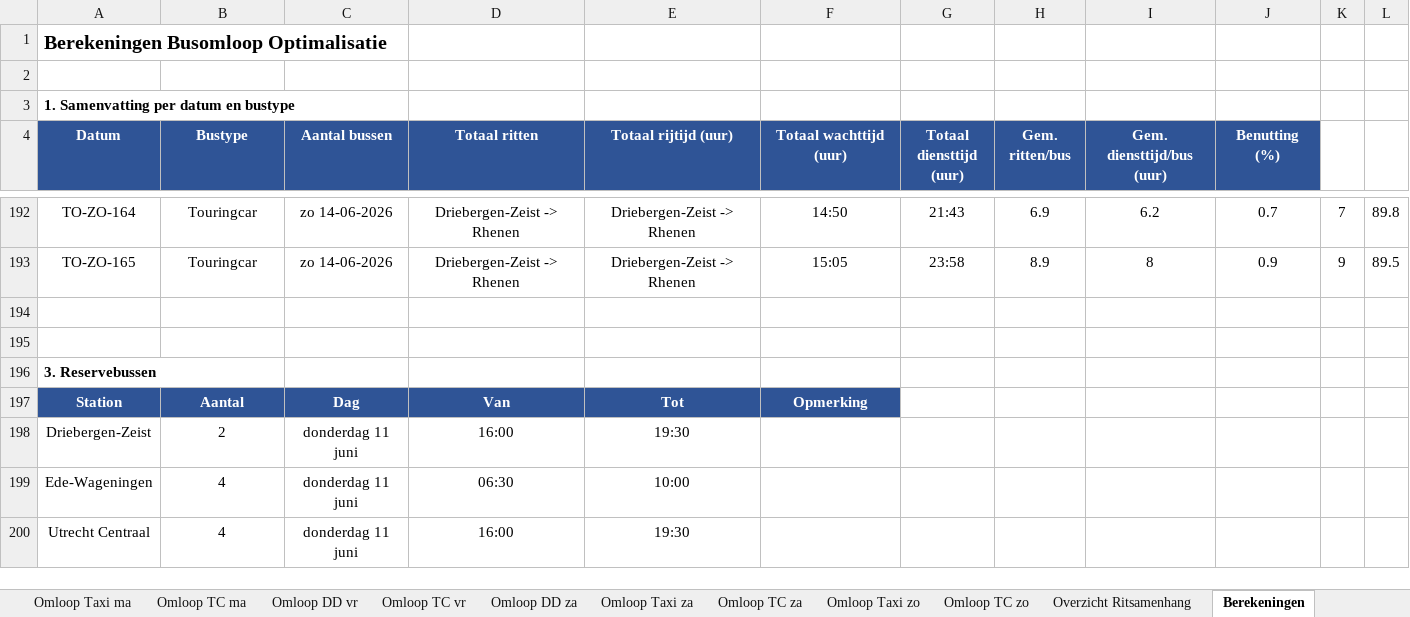
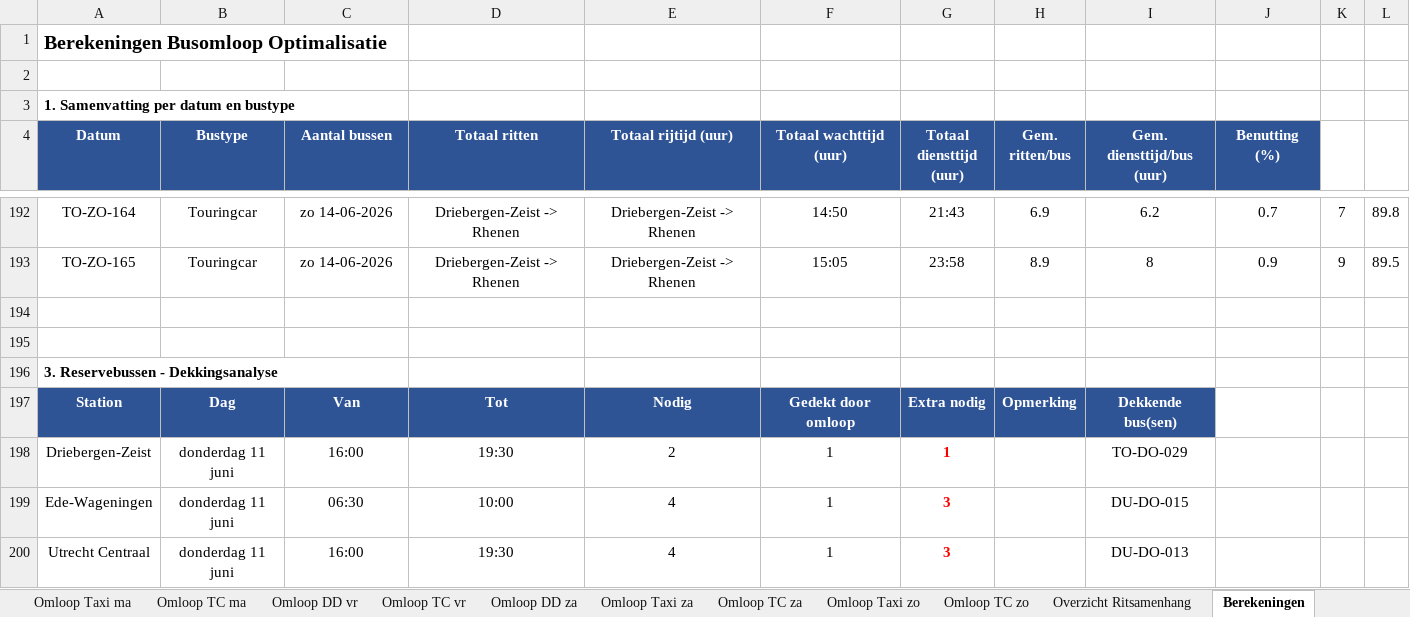
Before and after one commit to VictorRotrip/Gebo_busomlopen, an Excel workbook: busomloop_output_baseline.xlsx, sheet Berekeningen, drawn as a sheet; only a part is shown, gaps mark what is left out; values as stored, in another font and other column widths than the file's, no borders; the diff covers the shown part only; the diff names each change by its address in the sheet, - before the commit and + after, or states it on an @@ line.

```diff
--- a/busomloop_output_baseline.xlsx (sheet Berekeningen)
+++ b/busomloop_output_baseline.xlsx (sheet Berekeningen)
-A196 (Datum): 3. Reservebussen
+A196 (Datum): 3. Reservebussen - Dekkingsanalyse
-B197 (Bustype): Aantal
+B197 (Bustype): Dag
-C197 (Aantal bussen): Dag
+C197 (Aantal bussen): Van
-D197 (Totaal ritten): Van
+D197 (Totaal ritten): Tot
-E197 (Totaal rijtijd (uur)): Tot
+E197 (Totaal rijtijd (uur)): Nodig
-F197 (Totaal wachttijd (uur)): Opmerking
+F197 (Totaal wachttijd (uur)): Gedekt door omloop
-G197 (Totaal diensttijd (uur)): (empty)
+G197 (Totaal diensttijd (uur)): Extra nodig
-G197:I197 fill: none
+G197:I197 fill: #2F5496
-H197 (Gem. ritten/bus): (empty)
+H197 (Gem. ritten/bus): Opmerking
-I197 (Gem. diensttijd/bus (uur)): (empty)
+I197 (Gem. diensttijd/bus (uur)): Dekkende bus(sen)
-B198 (Bustype): 2
+B198 (Bustype): donderdag 11 juni
-C198 (Aantal bussen): donderdag 11 juni
+C198 (Aantal bussen): 16:00
-D198 (Totaal ritten): 16:00
+D198 (Totaal ritten): 19:30
-E198 (Totaal rijtijd (uur)): 19:30
+E198 (Totaal rijtijd (uur)): 2
-F198:F200 (Totaal wachttijd (uur)): (empty)
+F198:F200 (Totaal wachttijd (uur)): 1
-G198 (Totaal diensttijd (uur)): (empty)
+G198 (Totaal diensttijd (uur)): 1
-I198 (Gem. diensttijd/bus (uur)): (empty)
+I198 (Gem. diensttijd/bus (uur)): TO-DO-029
-B199:B200 (Bustype): 4
+B199:B200 (Bustype): donderdag 11 juni
-C199 (Aantal bussen): donderdag 11 juni
+C199 (Aantal bussen): 06:30
-D199 (Totaal ritten): 06:30
+D199 (Totaal ritten): 10:00
-E199 (Totaal rijtijd (uur)): 10:00
+E199 (Totaal rijtijd (uur)): 4
-G199:G200 (Totaal diensttijd (uur)): (empty)
+G199:G200 (Totaal diensttijd (uur)): 3
-I199 (Gem. diensttijd/bus (uur)): (empty)
+I199 (Gem. diensttijd/bus (uur)): DU-DO-015
-C200 (Aantal bussen): donderdag 11 juni
+C200 (Aantal bussen): 16:00
-D200 (Totaal ritten): 16:00
+D200 (Totaal ritten): 19:30
-E200 (Totaal rijtijd (uur)): 19:30
+E200 (Totaal rijtijd (uur)): 4
-I200 (Gem. diensttijd/bus (uur)): (empty)
+I200 (Gem. diensttijd/bus (uur)): DU-DO-013
```
Also changed, not shown: 4 added rows and 101 edited cells elsewhere in this sheet, busomloop_output_gecombineerd.xlsx, 1 other file.
